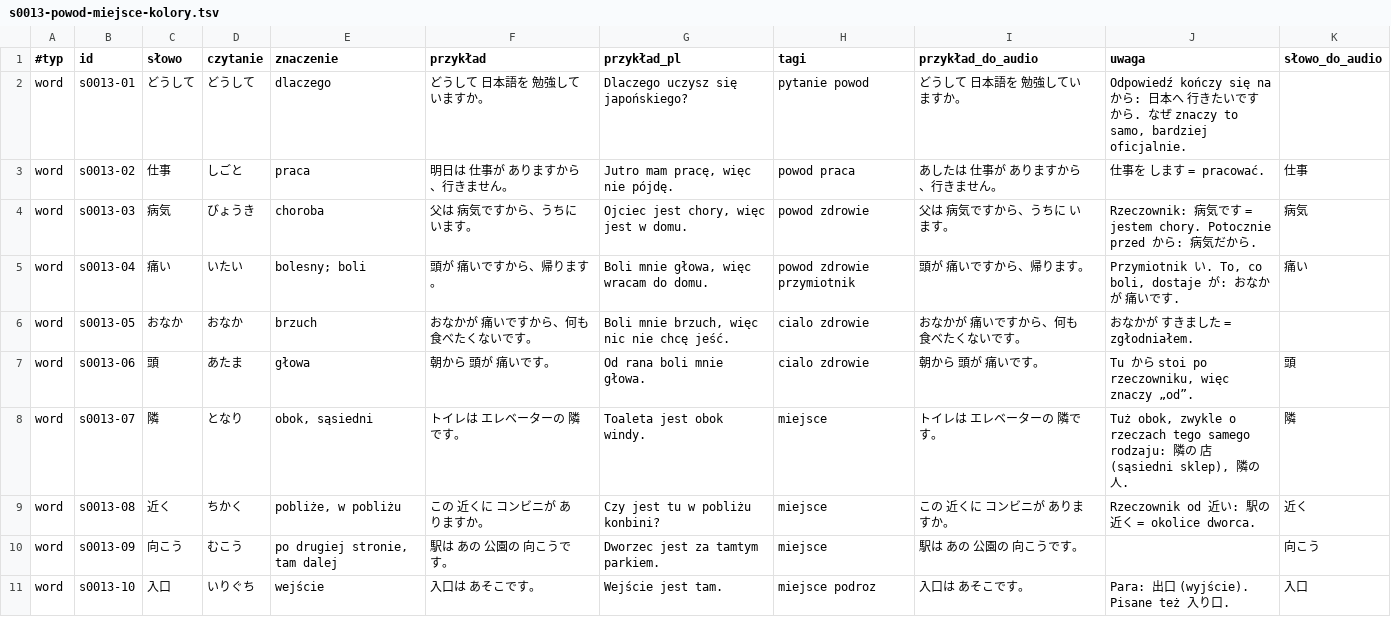
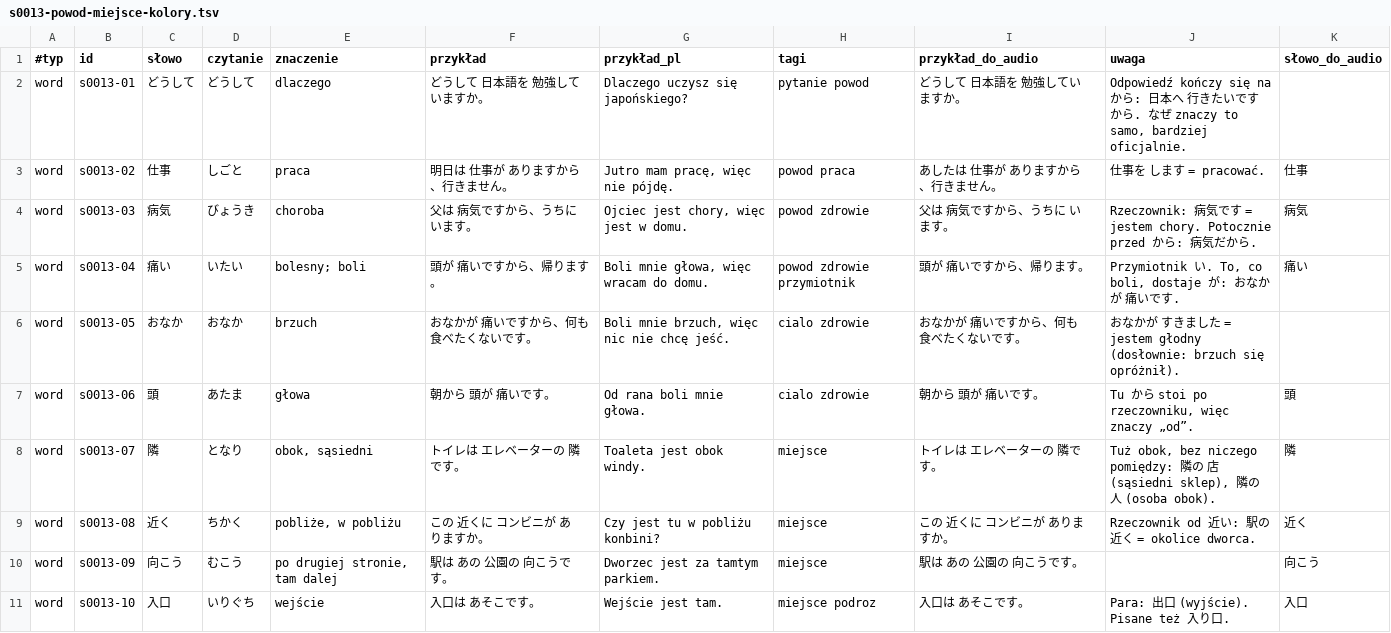
Before and after one commit to Igoyon/jlpt-n5-prep-with-ai, a TSV file: anki/src/s0013-powod-miejsce-kolory.tsv, drawn as a sheet; only a part is shown.

```diff
--- a/anki/src/s0013-powod-miejsce-kolory.tsv
+++ b/anki/src/s0013-powod-miejsce-kolory.tsv
@@ -5,5 +5,5 @@ word	s0013-03	病気	びょうき	choroba	父は　病気ですから、うち
 word	s0013-04	痛い	いたい	bolesny; boli	頭が　痛いですから、帰ります。	Boli mnie głowa, więc wracam do domu.	powod zdrowie przymiotnik	頭が　痛いですから、帰ります。	Przymiotnik い. To, co boli, dostaje が: おなかが 痛いです.	痛い
-word	s0013-05	おなか	おなか	brzuch	おなかが　痛いですから、何も　食べたくないです。	Boli mnie brzuch, więc nic nie chcę jeść.	cialo zdrowie	おなかが　痛いですから、何も　食べたくないです。	おなかが すきました = zgłodniałem.	
+word	s0013-05	おなか	おなか	brzuch	おなかが　痛いですから、何も　食べたくないです。	Boli mnie brzuch, więc nic nie chcę jeść.	cialo zdrowie	おなかが　痛いですから、何も　食べたくないです。	おなかが すきました = jestem głodny (dosłownie: brzuch się opróżnił).	
 word	s0013-06	頭	あたま	głowa	朝から　頭が　痛いです。	Od rana boli mnie głowa.	cialo zdrowie	朝から　頭が　痛いです。	Tu から stoi po rzeczowniku, więc znaczy „od”.	頭
-word	s0013-07	隣	となり	obok, sąsiedni	トイレは　エレベーターの　隣です。	Toaleta jest obok windy.	miejsce	トイレは　エレベーターの　隣です。	Tuż obok, zwykle o rzeczach tego samego rodzaju: 隣の 店 (sąsiedni sklep), 隣の 人.	隣
+word	s0013-07	隣	となり	obok, sąsiedni	トイレは　エレベーターの　隣です。	Toaleta jest obok windy.	miejsce	トイレは　エレベーターの　隣です。	Tuż obok, bez niczego pomiędzy: 隣の 店 (sąsiedni sklep), 隣の 人 (osoba obok).	隣
 word	s0013-08	近く	ちかく	pobliże, w pobliżu	この　近くに　コンビニが　ありますか。	Czy jest tu w pobliżu konbini?	miejsce	この　近くに　コンビニが　ありますか。	Rzeczownik od 近い: 駅の 近く = okolice dworca.	近く
```
Also changed, not shown: anki/src/0016-kara-ga-kosoado.tsv, 2 other files.
